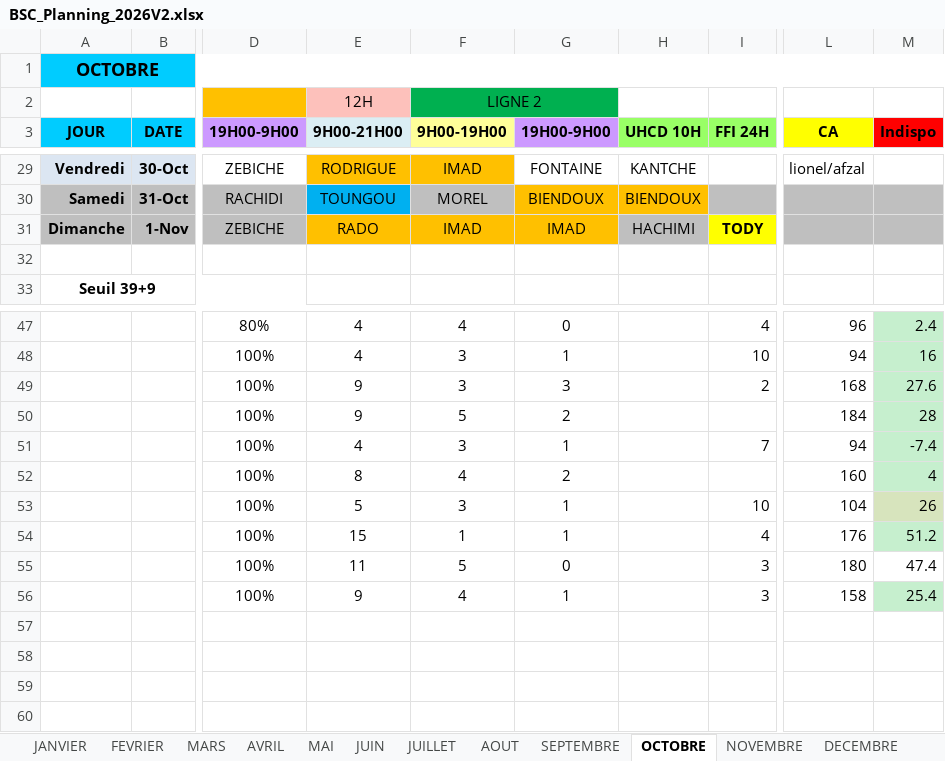
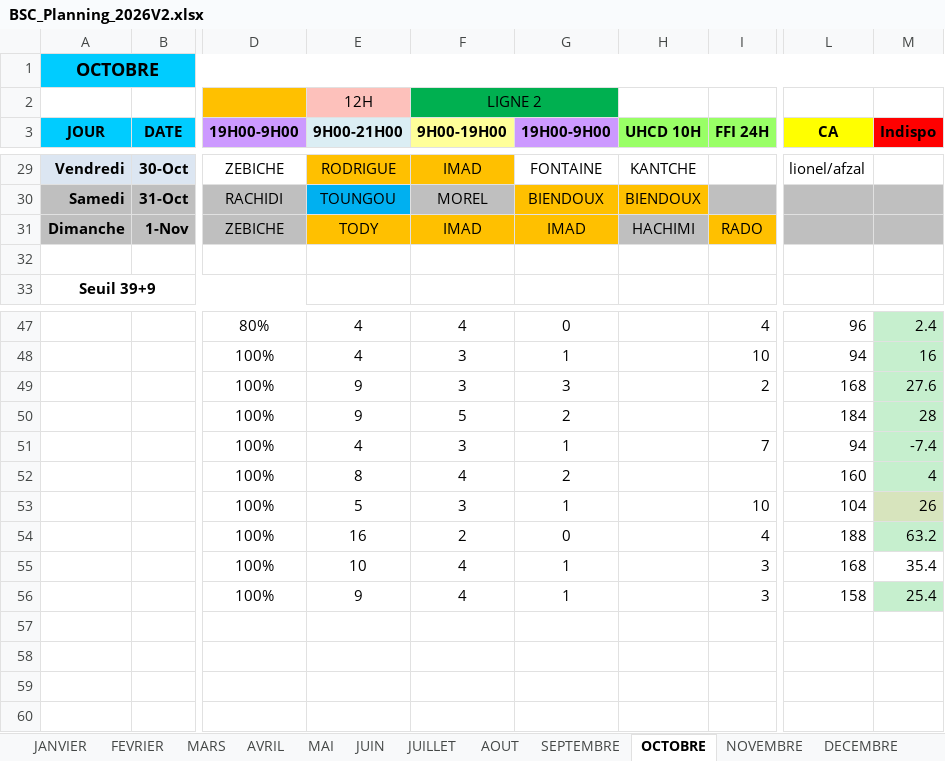
Before and after one commit to remytor-ux/planning-bsc-2026, an Excel workbook: data/BSC_Planning_2026V2.xlsx, sheet OCTOBRE, drawn as a sheet; only a part is shown, gaps mark what is left out; values as stored, in another font and other column widths than the file's, no borders; the diff names each change by its address in the sheet, - before the commit and + after, or states it on an @@ line.

```diff
--- a/data/BSC_Planning_2026V2.xlsx (sheet OCTOBRE)
+++ b/data/BSC_Planning_2026V2.xlsx (sheet OCTOBRE)
-E31 (9H00-21H00): RADO
+E31 (9H00-21H00): TODY
-I31 (FFI 24H): TODY
+I31 (FFI 24H): RADO
@@ I31 fill: #FFFF00 → #FFC000, bold: on → off @@
-E54 (9H00-21H00): 15
+E54 (9H00-21H00): 16
-F54 (9H00-19H00): 1
+F54 (9H00-19H00): 2
-G54 (19H00-9H00): 1
+G54 (19H00-9H00): 0
-L54 (CA): 176
+L54 (CA): 188
-M54 (Indispo): 51.2
+M54 (Indispo): 63.2
-E55 (9H00-21H00): 11
+E55 (9H00-21H00): 10
-F55 (9H00-19H00): 5
+F55 (9H00-19H00): 4
-G55 (19H00-9H00): 0
+G55 (19H00-9H00): 1
-L55 (CA): 180
+L55 (CA): 168
-M55 (Indispo): 47.4
+M55 (Indispo): 35.4
```
Also changed, not shown: sheet DECEMBRE, sheet NOVEMBRE.
